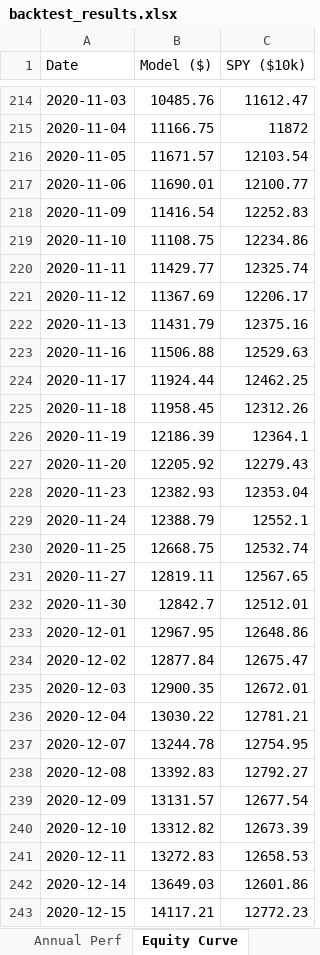
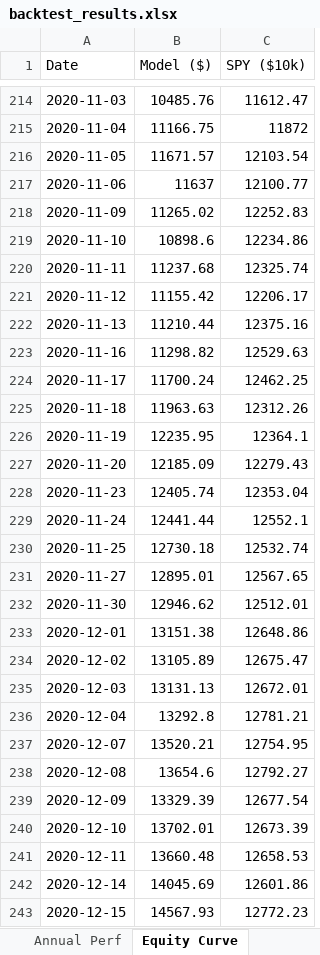
Before and after one commit to johnbrami55/portfolio-manager, an Excel workbook: backtest_results.xlsx, sheet Equity Curve, drawn as a sheet; only a part is shown, gaps mark what is left out; values as stored, in another font and other column widths than the file's, no borders; charts and pictures not drawn; the diff covers the shown part only; the diff names each change by its address in the sheet, - before the commit and + after, or states it on an @@ line.

```diff
--- a/backtest_results.xlsx (sheet Equity Curve)
+++ b/backtest_results.xlsx (sheet Equity Curve)
-B217 (Model ($)): 11690.01
+B217 (Model ($)): 11637
-B218 (Model ($)): 11416.54
+B218 (Model ($)): 11265.02
-B219 (Model ($)): 11108.75
+B219 (Model ($)): 10898.6
-B220 (Model ($)): 11429.77
+B220 (Model ($)): 11237.68
-B221 (Model ($)): 11367.69
+B221 (Model ($)): 11155.42
-B222 (Model ($)): 11431.79
+B222 (Model ($)): 11210.44
-B223 (Model ($)): 11506.88
+B223 (Model ($)): 11298.82
-B224 (Model ($)): 11924.44
+B224 (Model ($)): 11700.24
-B225 (Model ($)): 11958.45
+B225 (Model ($)): 11963.63
-B226 (Model ($)): 12186.39
+B226 (Model ($)): 12235.95
-B227 (Model ($)): 12205.92
+B227 (Model ($)): 12185.09
-B228 (Model ($)): 12382.93
+B228 (Model ($)): 12405.74
-B229 (Model ($)): 12388.79
+B229 (Model ($)): 12441.44
-B230 (Model ($)): 12668.75
+B230 (Model ($)): 12730.18
-B231 (Model ($)): 12819.11
+B231 (Model ($)): 12895.01
-B232 (Model ($)): 12842.7
+B232 (Model ($)): 12946.62
-B233 (Model ($)): 12967.95
+B233 (Model ($)): 13151.38
-B234 (Model ($)): 12877.84
+B234 (Model ($)): 13105.89
-B235 (Model ($)): 12900.35
+B235 (Model ($)): 13131.13
-B236 (Model ($)): 13030.22
+B236 (Model ($)): 13292.8
-B237 (Model ($)): 13244.78
+B237 (Model ($)): 13520.21
-B238 (Model ($)): 13392.83
+B238 (Model ($)): 13654.6
-B239 (Model ($)): 13131.57
+B239 (Model ($)): 13329.39
-B240 (Model ($)): 13312.82
+B240 (Model ($)): 13702.01
-B241 (Model ($)): 13272.83
+B241 (Model ($)): 13660.48
-B242 (Model ($)): 13649.03
+B242 (Model ($)): 14045.69
-B243 (Model ($)): 14117.21
+B243 (Model ($)): 14567.93
```
Also changed, not shown: 1266 edited cells elsewhere in this sheet, sheet Best Trades, sheet Optimization, sheet Sat By Ticker, sheet Best Config, sheet Annual Perf, 1 other file.
